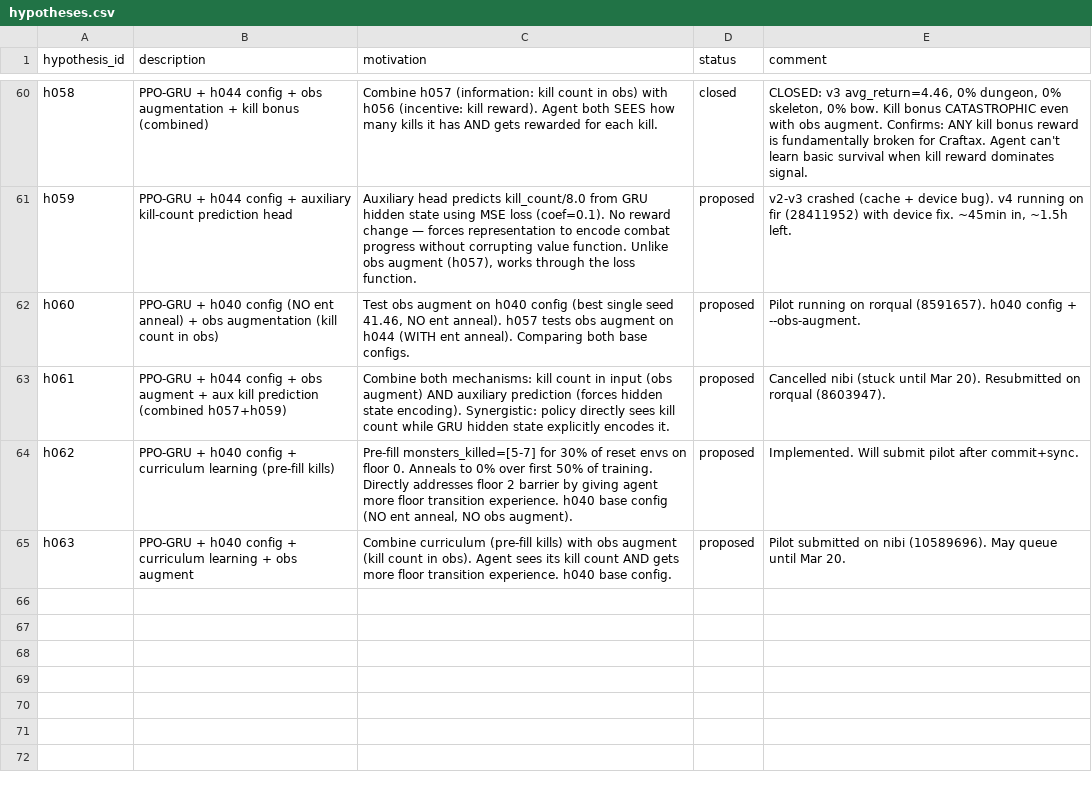
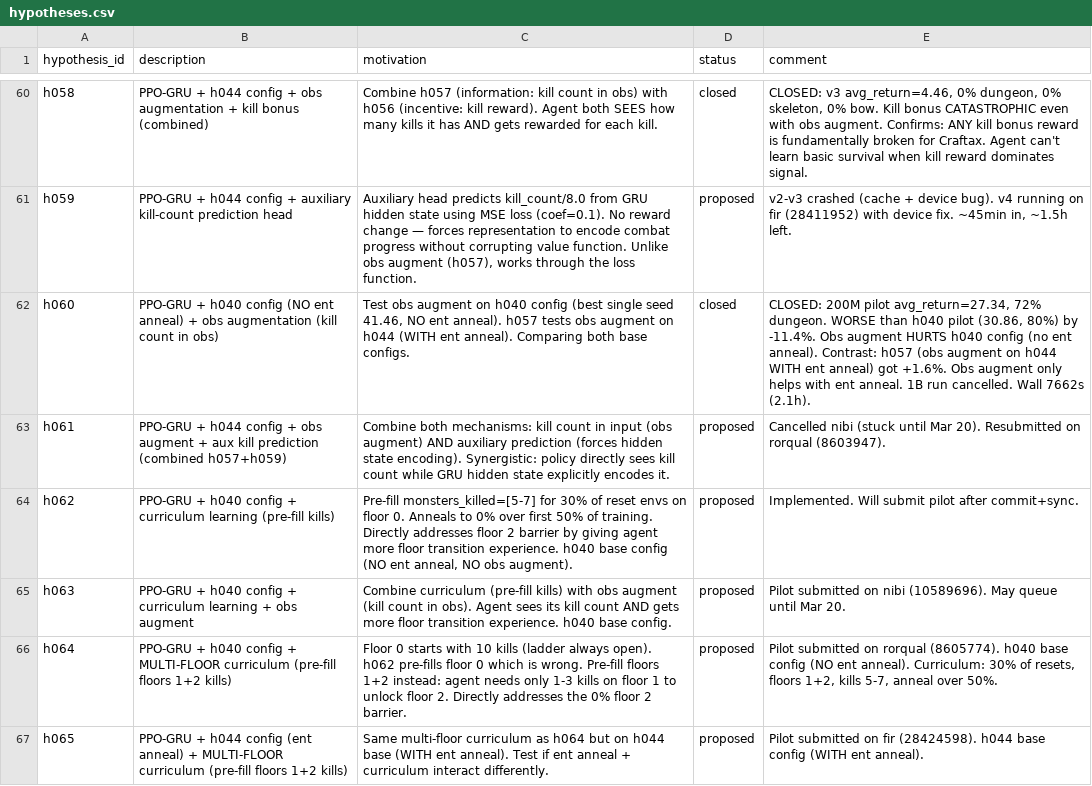
Before and after one commit to roger-creus/auto-craftax, a CSV file: results/hypotheses.csv, drawn as a sheet; only a part is shown, gaps mark what is left out; the diff names each change by its address in the sheet, - before the commit and + after, or states it on an @@ line.

```diff
--- a/results/hypotheses.csv
+++ b/results/hypotheses.csv
-D62 (status): proposed
+D62 (status): closed
-E62 (comment): Pilot running on rorqual (8591657). h040 config + --obs-augment.
+E62 (comment): CLOSED: 200M pilot avg_return=27.34, 72% dungeon. WORSE than h040 pilot (30.86, 80%) by -11.4%. Obs augment HURTS h040 config (no ent anneal). Contrast: h057 (obs augment on h044 WITH ent anneal) got +1.6%. Obs augment only helps with ent anneal. 1B run cancelled. Wall 7662s (2.1h).
+row 66: h064 | PPO-GRU + h040 config + MULTI-FLOOR curriculum (pre-fill floors 1+2 kills) | Floor 0 starts with 10 kills (ladder always open). h062 pre-fills floor 0 which is wrong. Pre-fill floors 1+2 instead: agent needs only 1-3 kills on floor 1 to unlock floor 2. Directly addresses the 0% floor 2 barrier. | proposed | Pilot submitted on rorqual (8605774). h040 base config (NO ent anneal). Curriculum: 30% of resets, floors 1+2, kills 5-7, anneal over 50%.
+row 67: h065 | PPO-GRU + h044 config (ent anneal) + MULTI-FLOOR curriculum (pre-fill floors 1+2 kills) | Same multi-floor curriculum as h064 but on h044 base (WITH ent anneal). Test if ent anneal + curriculum interact differently. | proposed | Pilot submitted on fir (28424598). h044 base config (WITH ent anneal).
```
Also changed, not shown: results/experiments.csv, 13 other files.
